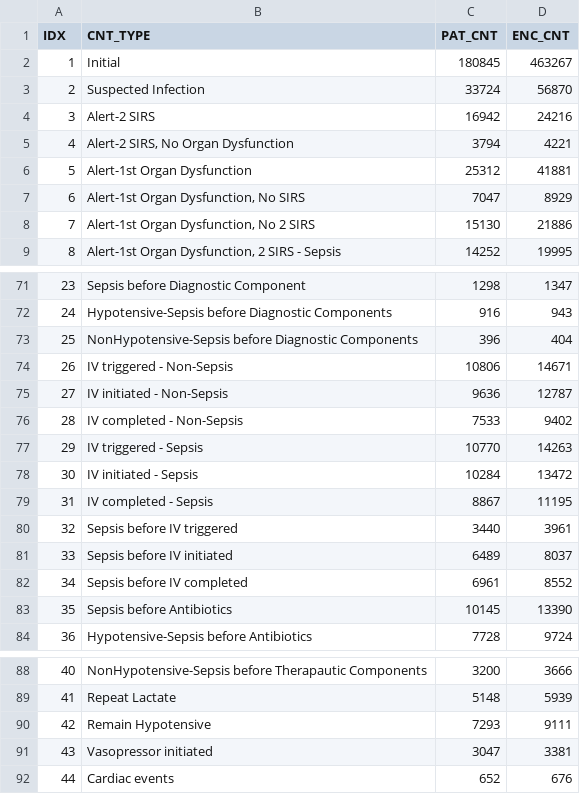
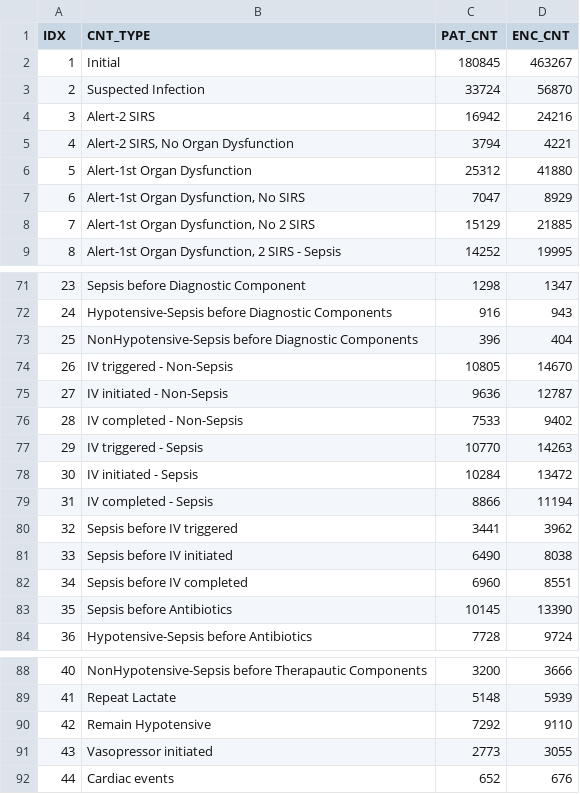
Before and after one commit to sxinger/Clinical_Action_KD, a CSV file: Sepsis_Bundle/result/consort_diagram.csv, drawn as a sheet; only a part is shown, gaps mark what is left out.

```diff
--- a/Sepsis_Bundle/result/consort_diagram.csv
+++ b/Sepsis_Bundle/result/consort_diagram.csv
@@ -5,5 +5,5 @@
 4,"Alert-2 SIRS, No Organ Dysfunction",3794,4221
-5,"Alert-1st Organ Dysfunction",25312,41881
+5,"Alert-1st Organ Dysfunction",25312,41880
 6,"Alert-1st Organ Dysfunction, No SIRS",7047,8929
-7,"Alert-1st Organ Dysfunction, No 2 SIRS",15130,21886
+7,"Alert-1st Organ Dysfunction, No 2 SIRS",15129,21885
 8,"Alert-1st Organ Dysfunction, 2 SIRS - Sepsis",14252,19995
@@ -73,3 +73,3 @@
 25,"NonHypotensive-Sepsis before Diagnostic Components",396,404
-26,"IV triggered - Non-Sepsis",10806,14671
+26,"IV triggered - Non-Sepsis",10805,14670
 27,"IV initiated - Non-Sepsis",9636,12787
@@ -78,6 +78,6 @@
 30,"IV initiated - Sepsis",10284,13472
-31,"IV completed - Sepsis",8867,11195
-32,"Sepsis before IV triggered",3440,3961
-33,"Sepsis before IV initiated",6489,8037
-34,"Sepsis before IV completed",6961,8552
+31,"IV completed - Sepsis",8866,11194
+32,"Sepsis before IV triggered",3441,3962
+33,"Sepsis before IV initiated",6490,8038
+34,"Sepsis before IV completed",6960,8551
 35,"Sepsis before Antibiotics",10145,13390
@@ -89,4 +89,4 @@
 41,"Repeat Lactate",5148,5939
-42,"Remain Hypotensive",7293,9111
-43,"Vasopressor initiated",3047,3381
+42,"Remain Hypotensive",7292,9110
+43,"Vasopressor initiated",2773,3055
 44,"Cardiac events",652,676
```
Also changed, not shown: 15 other files.
